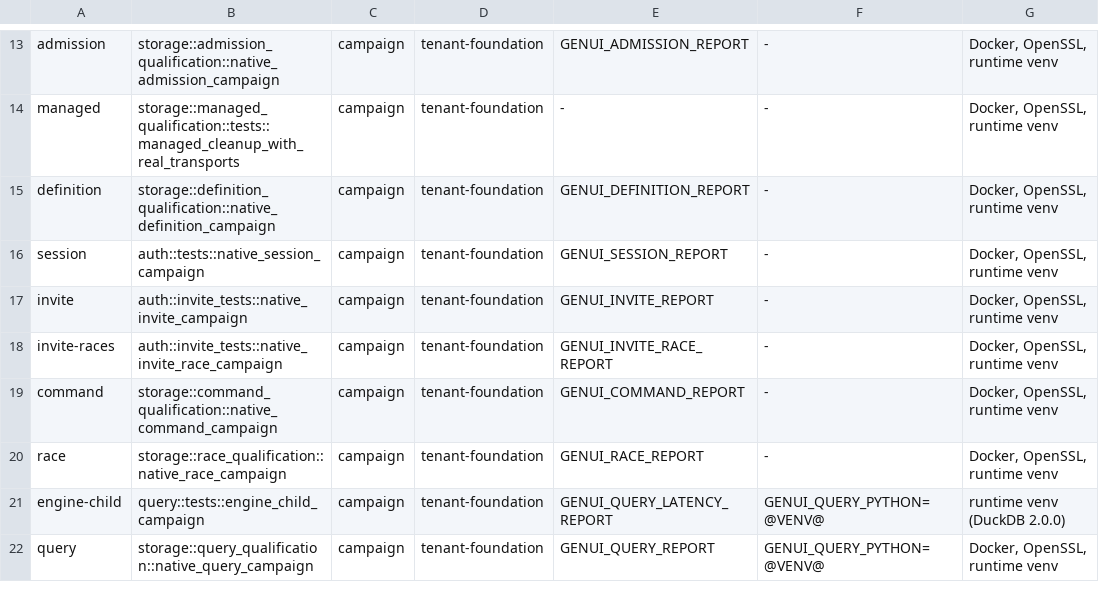
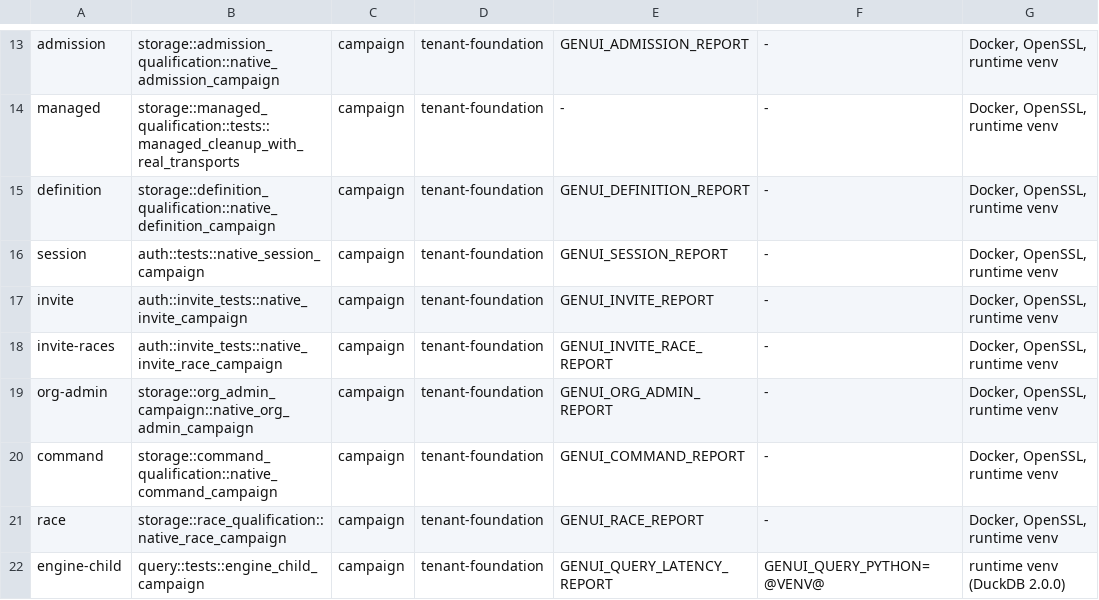
Before and after one commit to getforma-dev/forma-app-platform, a TSV file: scripts/dev/campaigns.tsv, drawn as a sheet; only a part is shown, gaps mark what is left out; the shorter side is filled out with more unchanged rows; the diff names each change by its address in the sheet, - before the commit and + after, or states it on an @@ line.

```diff
--- a/scripts/dev/campaigns.tsv
+++ b/scripts/dev/campaigns.tsv
+row 19: org-admin | storage::org_admin_campaign::native_org_admin_campaign | campaign | tenant-foundation | GENUI_ORG_ADMIN_REPORT | - | Docker, OpenSSL, runtime venv
```
Also changed, not shown: 14 other files.
